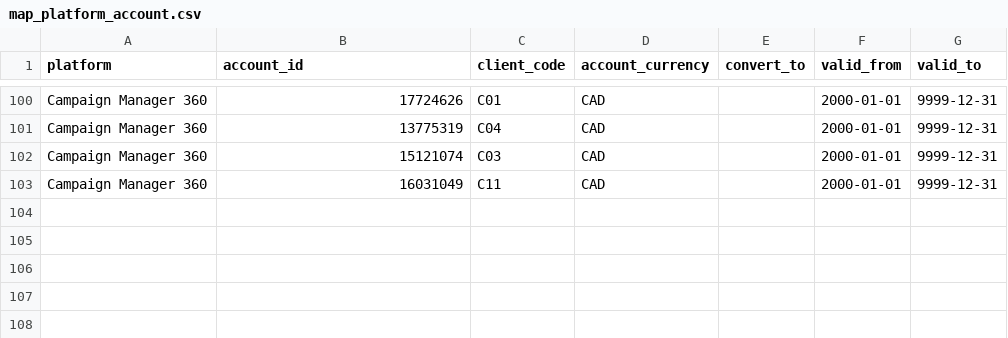
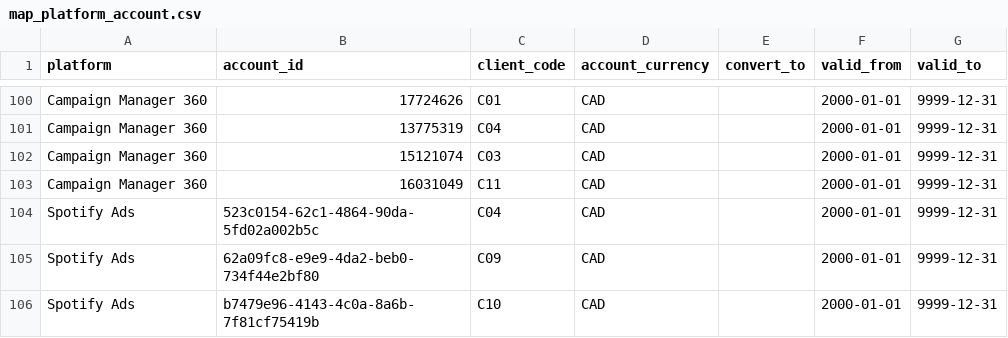
Before and after one commit to BooleanData-Systems/Epitaph-Group, a CSV file: seeds/map_platform_account.csv, drawn as a sheet; only a part is shown, gaps mark what is left out; the diff names each change by its address in the sheet, - before the commit and + after, or states it on an @@ line.

Commit message:
Spotify Ads: fit the staging view to the connector's AD_REPORT (ids plus day; names from ad, ad set and campaign; currency from the ad account) and map the Conexus, Ottawa Tourism and SiriusXM ad accounts

```diff
--- a/seeds/map_platform_account.csv
+++ b/seeds/map_platform_account.csv
+row 104: Spotify Ads | 523c0154-62c1-4864-90da-5fd02a002b5c | C04 | CAD |  | 2000-01-01 | 9999-12-31
+row 105: Spotify Ads | 62a09fc8-e9e9-4da2-beb0-734f44e2bf80 | C09 | CAD |  | 2000-01-01 | 9999-12-31
+row 106: Spotify Ads | b7479e96-4143-4c0a-8a6b-7f81cf75419b | C10 | CAD |  | 2000-01-01 | 9999-12-31
```
Also changed, not shown: 1 other file.
